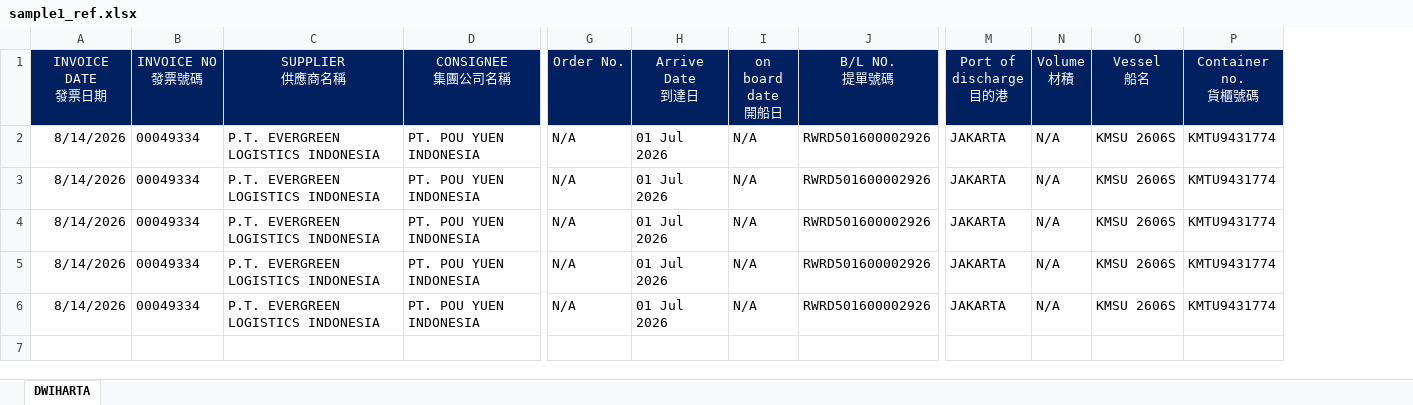
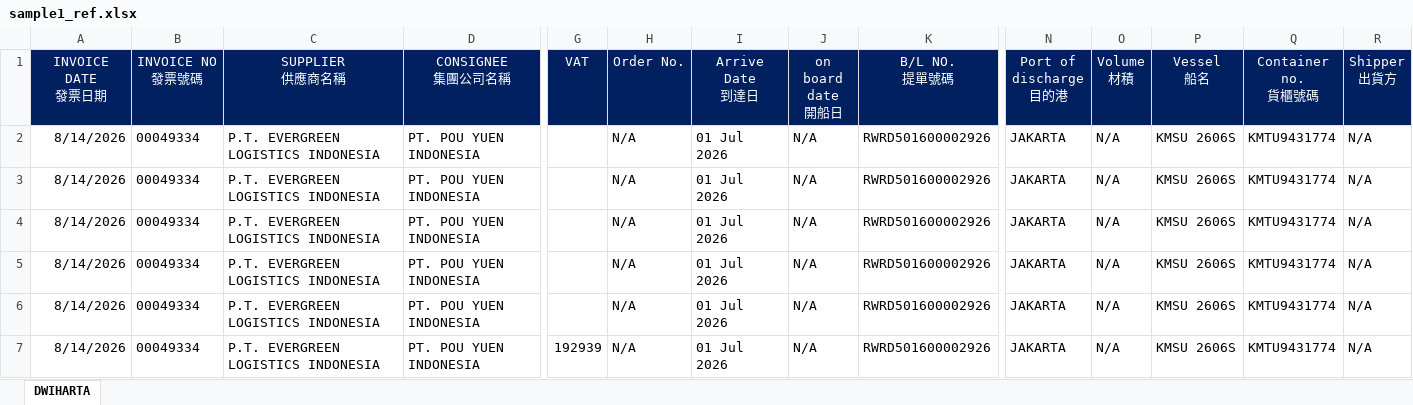
Before and after one commit to JeffreyHuhu/invoice_excel_mapping, an Excel workbook: test_samples/EVERGREEN_LOGISTICS/sample1_ref.xlsx, sheet DWIHARTA, drawn as a sheet; only a part is shown, gaps mark what is left out; values as stored, in another font and other column widths than the file's, no borders; rows hold the shown columns only; the diff names each change by its address in the sheet, - before the commit and + after, or states it on an @@ line.

```diff
--- a/test_samples/EVERGREEN_LOGISTICS/sample1_ref.xlsx (sheet DWIHARTA)
+++ b/test_samples/EVERGREEN_LOGISTICS/sample1_ref.xlsx (sheet DWIHARTA)
+column G (VAT), empty
+column R (Shipper 出貨方), rows 2-6: all N/A
+row 7: 8/14/2026 | 00049334 | P.T. EVERGREEN LOGISTICS INDONESIA | PT. POU YUEN INDONESIA | 192939 | N/A | 01 Jul 2026 | N/A | RWRD501600002926 | JAKARTA | N/A | KMSU 2606S | KMTU9431774 | N/A
```
Also changed, not shown: 3 other files.
